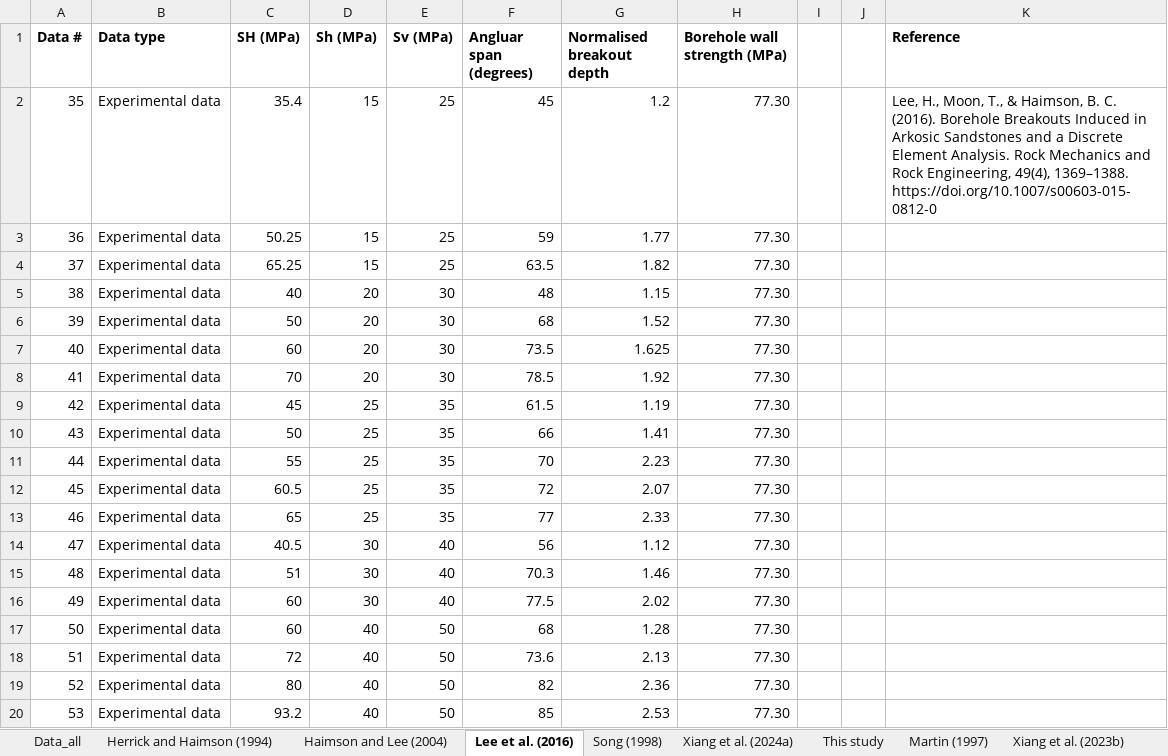
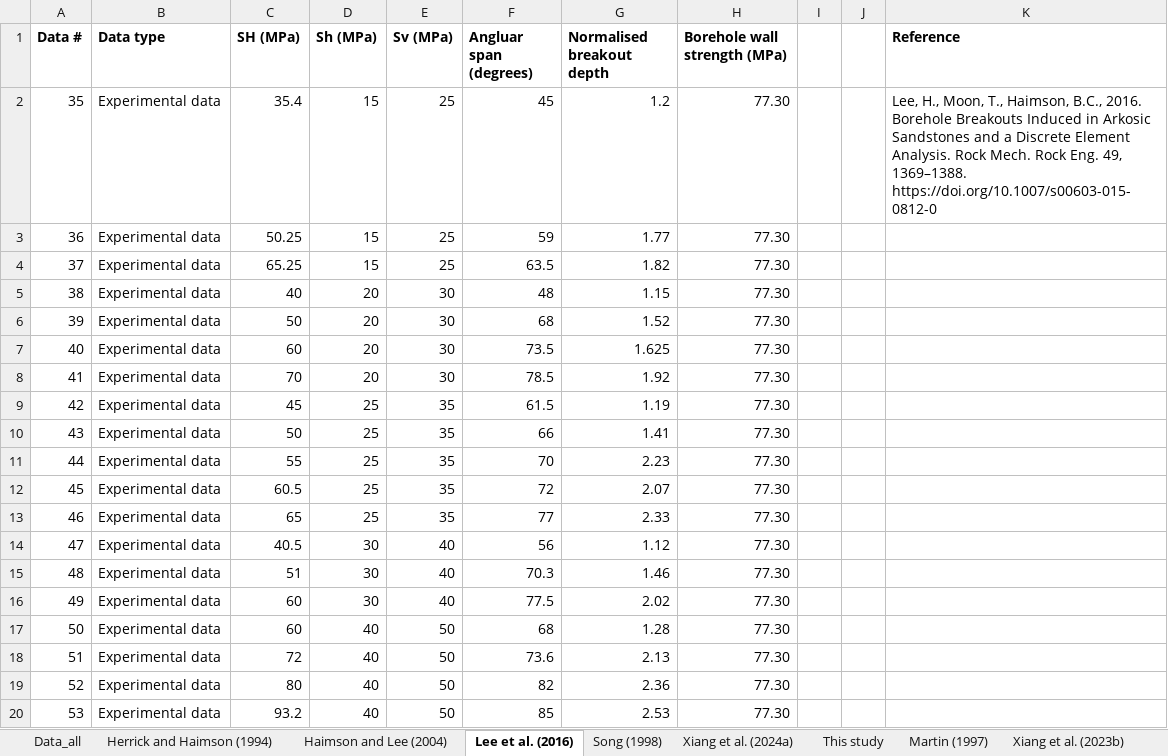
Before and after one commit to zizhuoxiang/Stress-estimation-using-borehole-breakout, an Excel workbook: Input data.xlsx, sheet Lee et al. (2016), drawn as a sheet; values as stored, in another font and other column widths than the file's, no borders; the diff names each change by its address in the sheet, - before the commit and + after, or states it on an @@ line.

```diff
--- a/Input data.xlsx (sheet Lee et al. (2016))
+++ b/Input data.xlsx (sheet Lee et al. (2016))
-K2 (Reference): …Moon, T., & Haimson, B. C. (2016). Borehole Breakouts Induced in Arkosic Sandstones and a Discrete Element Analysis. Rock Mechanics and Rock Engineering, 49(4), 1369–1388. https://doi.org/10.1007/s00603-015-0812-0
+K2 (Reference): …Moon, T., Haimson, B.C., 2016. Borehole Breakouts Induced in Arkosic Sandstones and a Discrete Element Analysis. Rock Mech. Rock Eng. 49, 1369–1388. https://doi.org/10.1007/s00603-015-0812-0
```
Also changed, not shown: sheet Xiang et al. (2024a), sheet Martin (1997), sheet Lin et al. (2020a), sheet Xiang et al. (2023b), sheet Leriche (2017), sheet Haimson and Lee (2004), 3 more sheets, Resultant predictions and comparisons with Lin model.xlsx.
